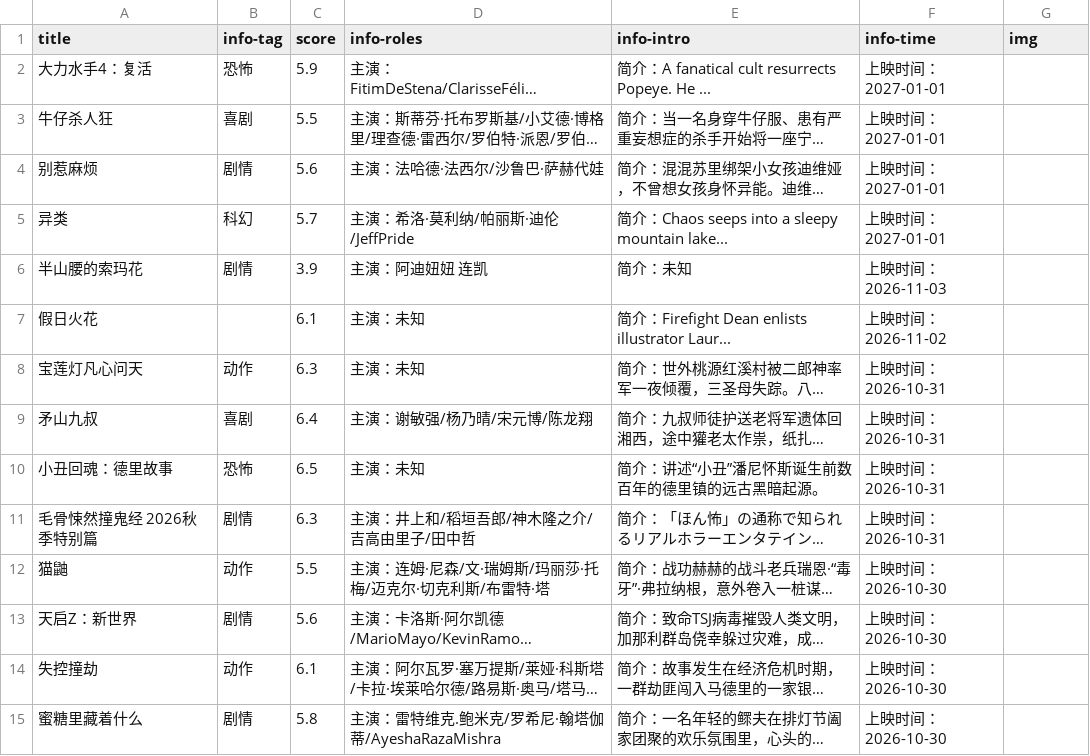
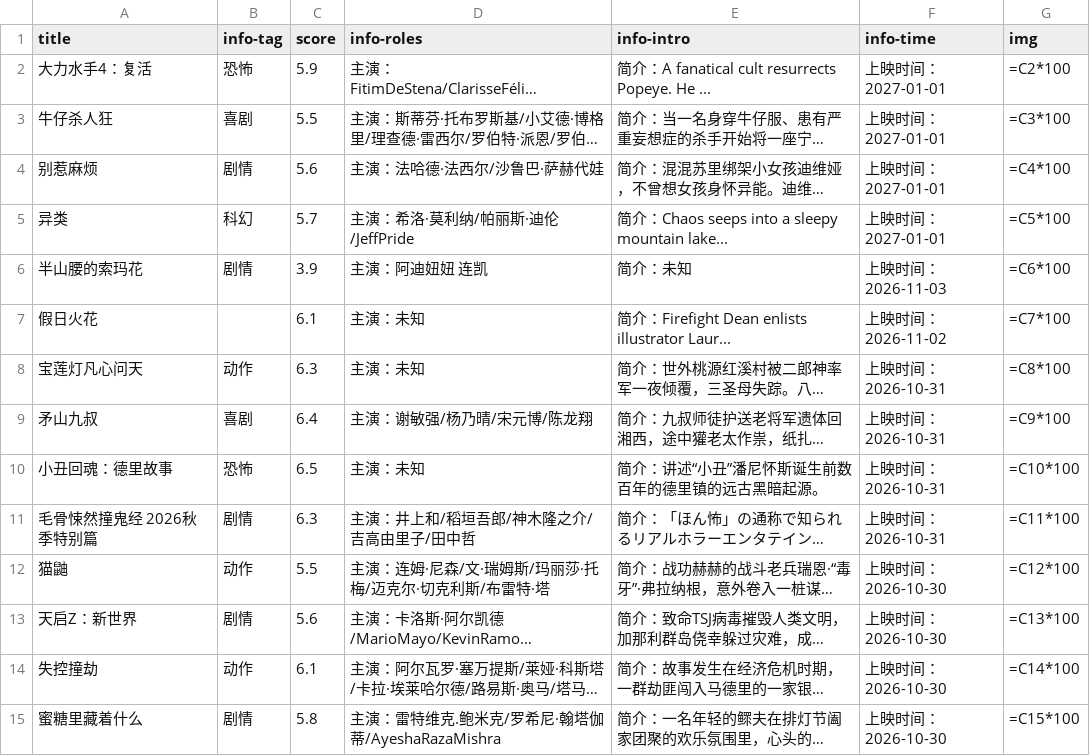
Before and after one commit to modefa888/File_Flask, a CSV file: scrape.csv, drawn as a sheet; only a part is shown; long unchanged cells end in …; the diff covers the shown part only; the diff names each change by its address in the sheet, - before the commit and + after, or states it on an @@ line.

```diff
--- a/scrape.csv
+++ b/scrape.csv
-G2 (img): (empty)
+G2 (img): =C2*100
-G3 (img): (empty)
+G3 (img): =C3*100
-G4 (img): (empty)
+G4 (img): =C4*100
-G5 (img): (empty)
+G5 (img): =C5*100
-G6 (img): (empty)
+G6 (img): =C6*100
-G7 (img): (empty)
+G7 (img): =C7*100
-G8 (img): (empty)
+G8 (img): =C8*100
-G9 (img): (empty)
+G9 (img): =C9*100
-G10 (img): (empty)
+G10 (img): =C10*100
-G11 (img): (empty)
+G11 (img): =C11*100
-G12 (img): (empty)
+G12 (img): =C12*100
-G13 (img): (empty)
+G13 (img): =C13*100
-G14 (img): (empty)
+G14 (img): =C14*100
-G15 (img): (empty)
+G15 (img): =C15*100
```
Also changed, not shown: 34 edited cells elsewhere in this file, 5 other files.
